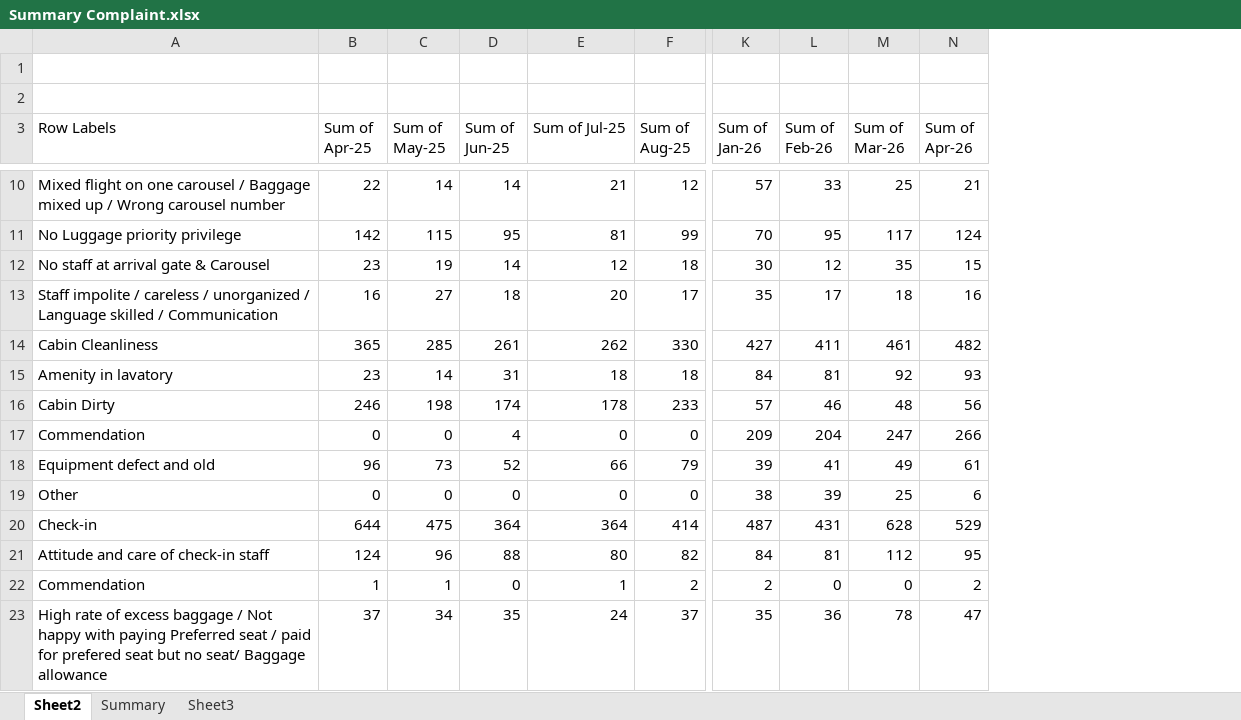
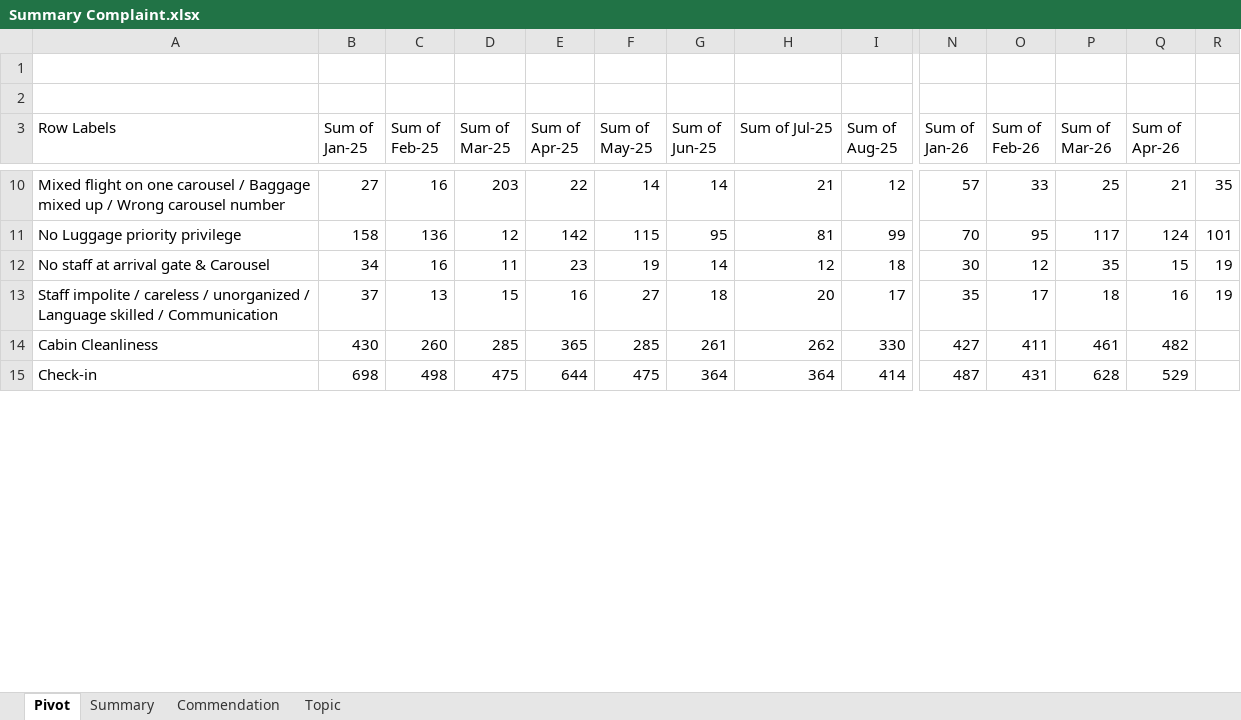
Before and after one commit to Siripong636/TCSS-Dashboard-DV-, an Excel workbook: Summary Complaint.xlsx, sheet Pivot, drawn as a sheet; only a part is shown, gaps mark what is left out; values as stored, in another font and other column widths than the file's, no borders; removed rows and columns are numbered as before the commit, all else as after; rows hold the shown columns only; the diff covers the shown part only; the diff names each change by its address in the sheet, - before the commit and + after, or states it on an @@ line.

```diff
--- a/Summary Complaint.xlsx (sheet Pivot)
+++ b/Summary Complaint.xlsx (sheet Pivot)
-sheet tab: Sheet2
+sheet tab: Pivot
-sheet tab: Sheet3
+sheet tab: Topic
+sheet tab: Commendation
+column B (Sum of Jan-25), rows 10-15: 27 | 158 | 34 | 37 | 430 | 698
+column C (Sum of Feb-25), rows 10-15: 16 | 136 | 16 | 13 | 260 | 498
+column D (Sum of Mar-25), rows 10-15: 203 | 12 | 11 | 15 | 285 | 475
+column R, rows 10-13: 35 | 101 | 19 | 19
-row 15: Amenity in lavatory | 23 | 14 | 31 | 18 | 18 | 84 | 81 | 92 | 93
-row 16: Cabin Dirty | 246 | 198 | 174 | 178 | 233 | 57 | 46 | 48 | 56
-row 17: Commendation | 0 | 0 | 4 | 0 | 0 | 209 | 204 | 247 | 266
-row 18: Equipment defect and old | 96 | 73 | 52 | 66 | 79 | 39 | 41 | 49 | 61
-row 19: Other | 0 | 0 | 0 | 0 | 0 | 38 | 39 | 25 | 6
-row 21: Attitude and care of check-in staff | 124 | 96 | 88 | 80 | 82 | 84 | 81 | 112 | 95
-row 22: Commendation | 1 | 1 | 0 | 1 | 2 | 2 | 0 | 0 | 2
-row 23: High rate of excess baggage / Not happy with paying Preferred seat / paid for prefered seat but no seat/ Baggage allowance | 37 | 34 | 35 | 24 | 37 | 35 | 36 | 78 | 47
```
Also changed, not shown: 46 removed rows elsewhere in this sheet, sheet Summary, sheet Topic, clean_tcss_rating.xlsx, extra_tcss.xlsx, 7 other files.
